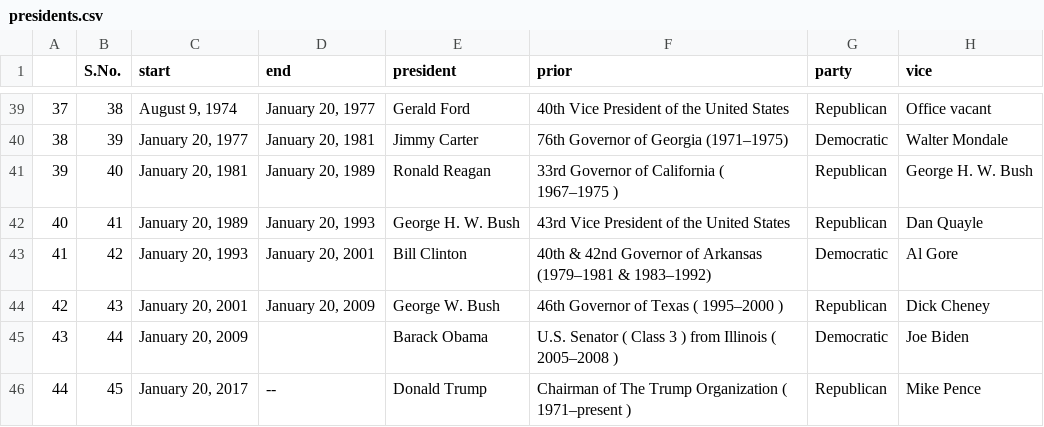
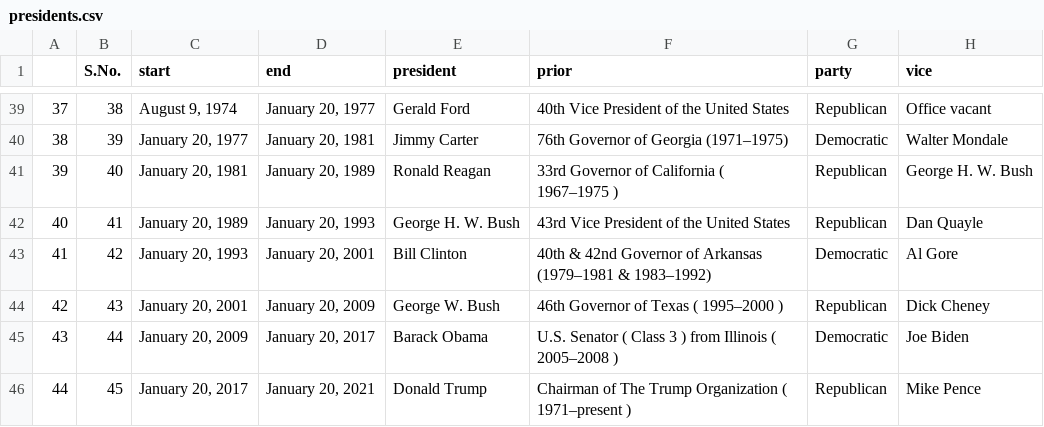
Before and after one commit to angibenton/databases_project, a CSV file: phase_C/sourceData/presidents.csv, drawn as a sheet; only a part is shown, gaps mark what is left out.

```diff
--- a/phase_C/sourceData/presidents.csv
+++ b/phase_C/sourceData/presidents.csv
@@ -44,3 +44,3 @@
 42,43,"January 20, 2001","January 20, 2009",George W. Bush,46th  Governor of Texas   ( 1995–2000 ),Republican,Dick Cheney
-43,44,"January 20, 2009",,Barack Obama,U.S. Senator   ( Class 3 )   from  Illinois   ( 2005–2008 ),Democratic,Joe Biden
-44,45,"January 20, 2017",--,Donald Trump,Chairman of   The Trump Organization   ( 1971–present ),Republican,Mike Pence
+43,44,"January 20, 2009","January 20, 2017",Barack Obama,U.S. Senator   ( Class 3 )   from  Illinois   ( 2005–2008 ),Democratic,Joe Biden
+44,45,"January 20, 2017","January 20, 2021",Donald Trump,Chairman of   The Trump Organization   ( 1971–present ),Republican,Mike Pence
```
Also changed, not shown: 12 other files.
